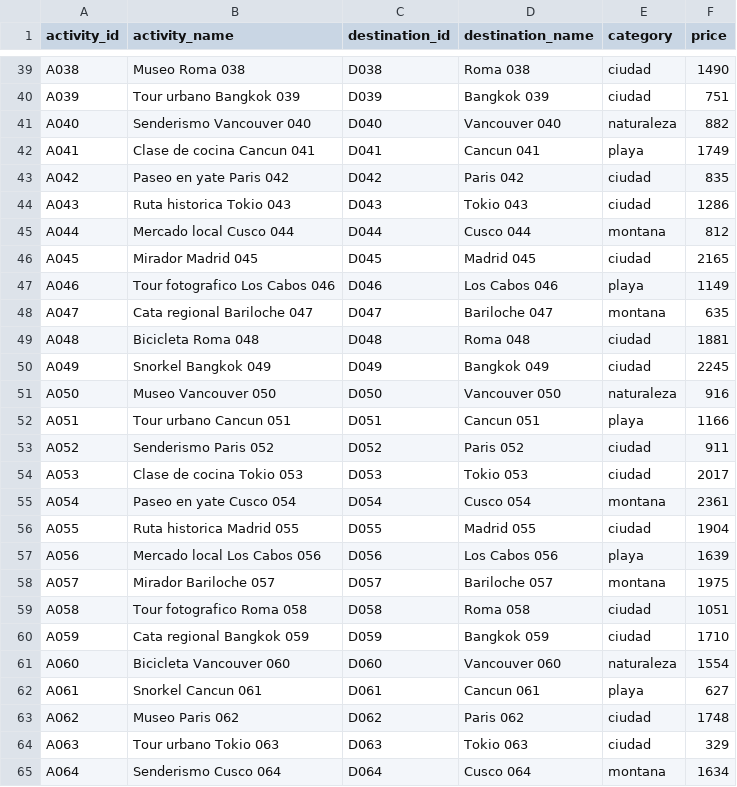
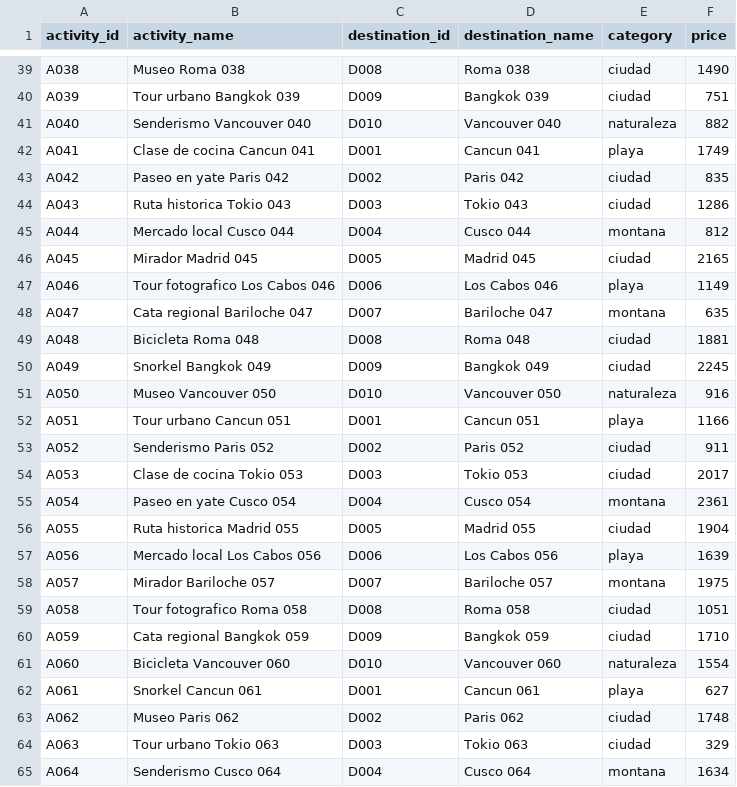
Before and after one commit to BeetlejuiceXD/Proyecto-BDNR-Viajes, a CSV file: Data/activities.csv, drawn as a sheet; only a part is shown, gaps mark what is left out; the diff covers the shown part only; the diff names each change by its address in the sheet, - before the commit and + after, or states it on an @@ line.

```diff
--- a/Data/activities.csv
+++ b/Data/activities.csv
-C39 (destination_id): D038
+C39 (destination_id): D008
-C40 (destination_id): D039
+C40 (destination_id): D009
-C41 (destination_id): D040
+C41 (destination_id): D010
-C42 (destination_id): D041
+C42 (destination_id): D001
-C43 (destination_id): D042
+C43 (destination_id): D002
-C44 (destination_id): D043
+C44 (destination_id): D003
-C45 (destination_id): D044
+C45 (destination_id): D004
-C46 (destination_id): D045
+C46 (destination_id): D005
-C47 (destination_id): D046
+C47 (destination_id): D006
-C48 (destination_id): D047
+C48 (destination_id): D007
-C49 (destination_id): D048
+C49 (destination_id): D008
-C50 (destination_id): D049
+C50 (destination_id): D009
-C51 (destination_id): D050
+C51 (destination_id): D010
-C52 (destination_id): D051
+C52 (destination_id): D001
-C53 (destination_id): D052
+C53 (destination_id): D002
-C54 (destination_id): D053
+C54 (destination_id): D003
-C55 (destination_id): D054
+C55 (destination_id): D004
-C56 (destination_id): D055
+C56 (destination_id): D005
-C57 (destination_id): D056
+C57 (destination_id): D006
-C58 (destination_id): D057
+C58 (destination_id): D007
-C59 (destination_id): D058
+C59 (destination_id): D008
-C60 (destination_id): D059
+C60 (destination_id): D009
-C61 (destination_id): D060
+C61 (destination_id): D010
-C62 (destination_id): D061
+C62 (destination_id): D001
-C63 (destination_id): D062
+C63 (destination_id): D002
-C64 (destination_id): D063
+C64 (destination_id): D003
-C65 (destination_id): D064
+C65 (destination_id): D004
```
Also changed, not shown: 83 edited cells elsewhere in this file.
